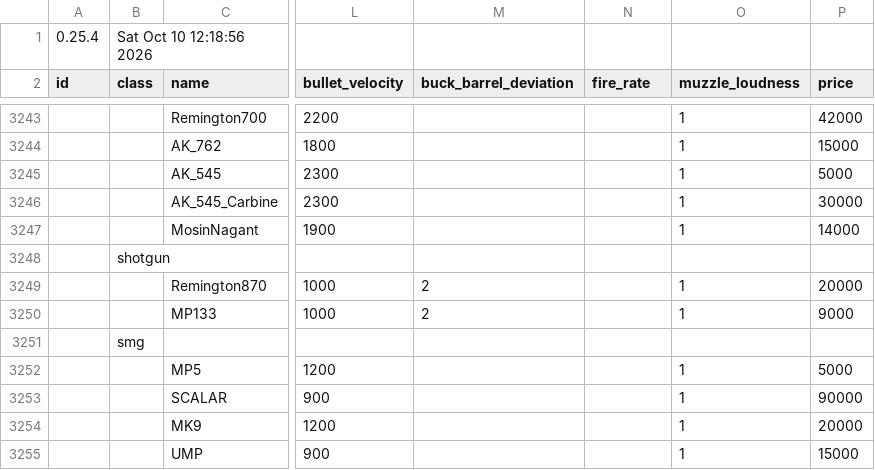
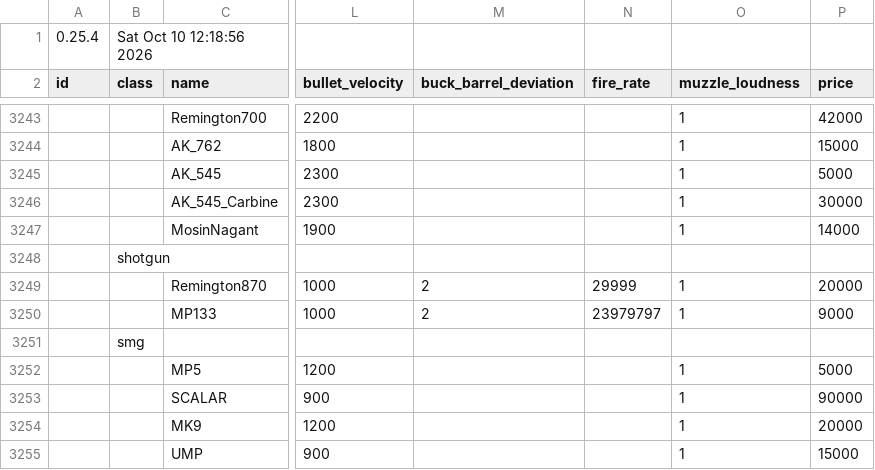
Before and after one commit to emorydeer2/deadline-balancing, a CSV file: balancing.csv, drawn as a sheet; only a part is shown, gaps mark what is left out; the diff names each change by its address in the sheet, - before the commit and + after, or states it on an @@ line.

Commit message:
yup

```diff
--- a/balancing.csv
+++ b/balancing.csv
-N3249 (fire_rate): (empty)
+N3249 (fire_rate): 29999
-N3250 (fire_rate): (empty)
+N3250 (fire_rate): 23979797
```
